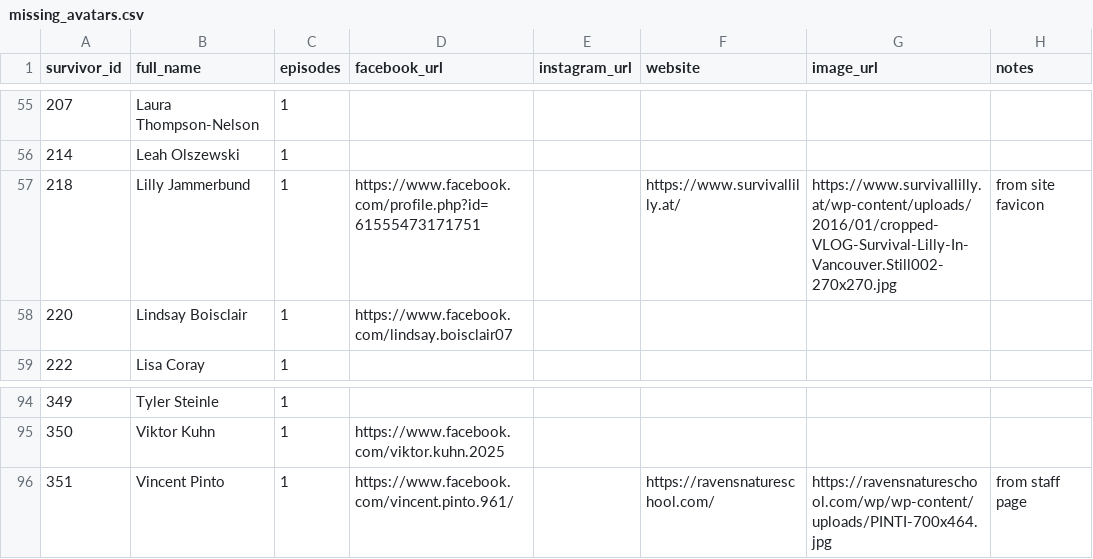
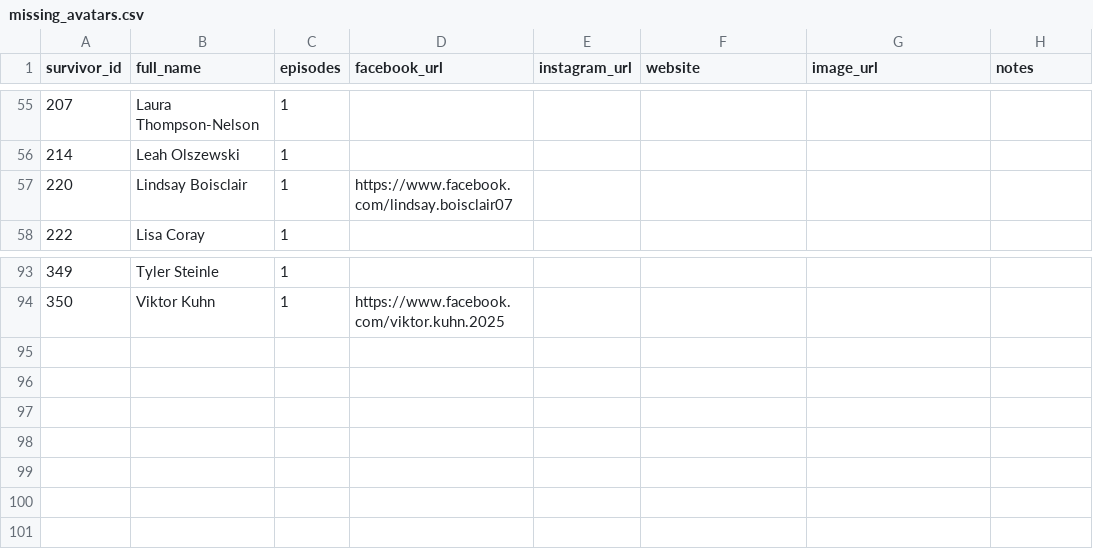
Before and after one commit to bradsaid/nanda, a CSV file: missing_avatars.csv, drawn as a sheet; only a part is shown, gaps mark what is left out; the diff names each change by its address in the sheet, - before the commit and + after, or states it on an @@ line.

```diff
--- a/missing_avatars.csv
+++ b/missing_avatars.csv
-row 57: 218 | Lilly Jammerbund | 1 | https://www.facebook.com/profile.php?id=61555473171751 |  | https://www.survivallilly.at/ | https://www.survivallilly.at/wp-content/uploads/2016/01/cropped-VLOG-Survival-Lilly-In-Vancouver.Still002-270x270.jpg | from site favicon
-row 96: 351 | Vincent Pinto | 1 | https://www.facebook.com/vincent.pinto.961/ |  | https://ravensnatureschool.com/ | https://ravensnatureschool.com/wp/wp-content/uploads/PINTI-700x464.jpg | from staff page
```
